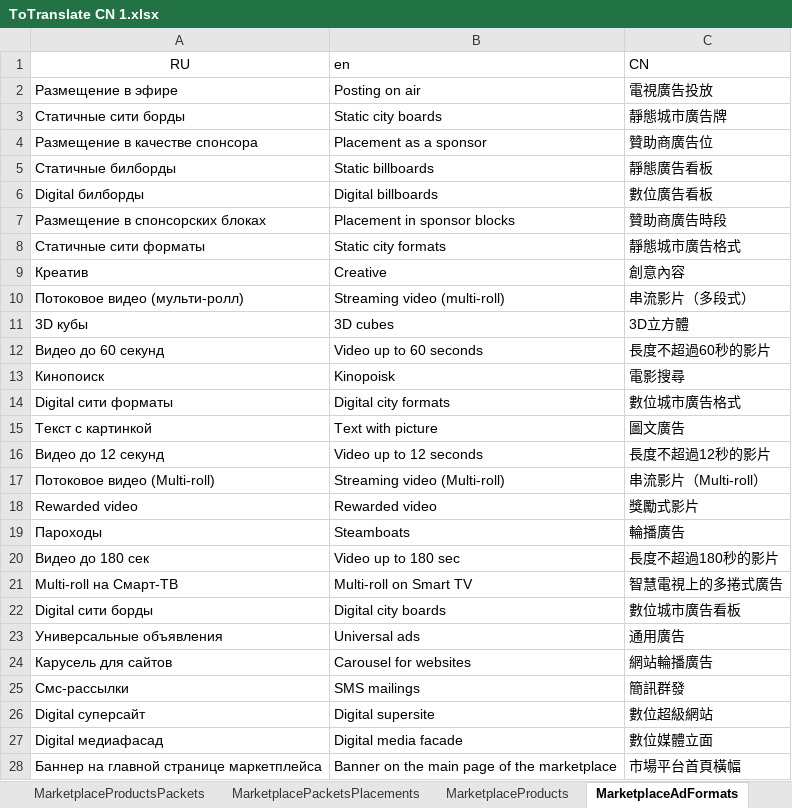
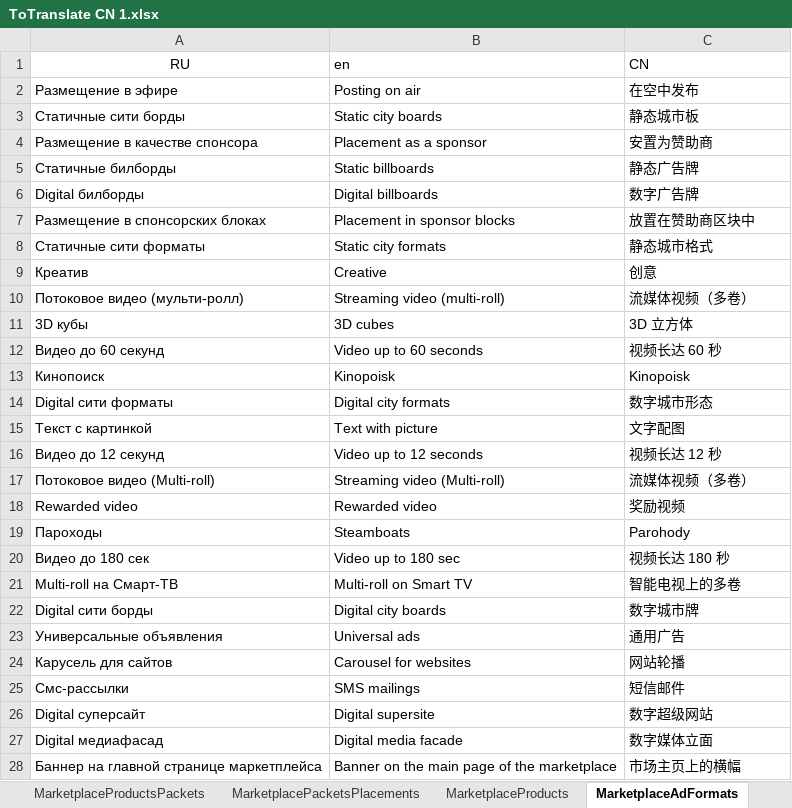
Before and after one commit to childfocusai/Salon_krasoty, an Excel workbook: docs/ToTranslate CN 1.xlsx, sheet MarketplaceAdFormats, drawn as a sheet; only a part is shown; values as stored, in another font and other column widths than the file's, no borders; the diff covers the shown part only; the diff names each change by its address in the sheet, - before the commit and + after, or states it on an @@ line.

```diff
--- a/docs/ToTranslate CN 1.xlsx (sheet MarketplaceAdFormats)
+++ b/docs/ToTranslate CN 1.xlsx (sheet MarketplaceAdFormats)
-C2 (CN): 電視廣告投放
+C2 (CN): 在空中发布
-C3 (CN): 靜態城市廣告牌
+C3 (CN): 静态城市板
-C4 (CN): 贊助商廣告位
+C4 (CN): 安置为赞助商
-C5 (CN): 靜態廣告看板
+C5 (CN): 静态广告牌
-C6 (CN): 數位廣告看板
+C6 (CN): 数字广告牌
-C7 (CN): 贊助商廣告時段
+C7 (CN): 放置在赞助商区块中
-C8 (CN): 靜態城市廣告格式
+C8 (CN): 静态城市格式
-C9 (CN): 創意內容
+C9 (CN): 创意
-C10 (CN): 串流影片（多段式）
+C10 (CN): 流媒体视频（多卷）
-C11 (CN): 3D立方體
+C11 (CN): 3D 立方体
-C12 (CN): 長度不超過60秒的影片
+C12 (CN): 视频长达 60 秒
-C13 (CN): 電影搜尋
+C13 (CN): Kinopoisk
-C14 (CN): 數位城市廣告格式
+C14 (CN): 数字城市形态
-C15 (CN): 圖文廣告
+C15 (CN): 文字配图
-C16 (CN): 長度不超過12秒的影片
+C16 (CN): 视频长达 12 秒
-C17 (CN): 串流影片（Multi-roll）
+C17 (CN): 流媒体视频（多卷）
-C18 (CN): 獎勵式影片
+C18 (CN): 奖励视频
-C19 (CN): 輪播廣告
+C19 (CN): Parohody
-C20 (CN): 長度不超過180秒的影片
+C20 (CN): 视频长达 180 秒
-C21 (CN): 智慧電視上的多捲式廣告
+C21 (CN): 智能电视上的多卷
-C22 (CN): 數位城市廣告看板
+C22 (CN): 数字城市牌
-C23 (CN): 通用廣告
+C23 (CN): 通用广告
-C24 (CN): 網站輪播廣告
+C24 (CN): 网站轮播
-C25 (CN): 簡訊群發
+C25 (CN): 短信邮件
-C26 (CN): 數位超級網站
+C26 (CN): 数字超级网站
-C27 (CN): 數位媒體立面
+C27 (CN): 数字媒体立面
-C28 (CN): 市場平台首頁橫幅
+C28 (CN): 市场主页上的横幅
```
Also changed, not shown: 140 edited cells elsewhere in this sheet, sheet MarketplaceProducts, sheet Resources, sheet Regions, sheet ProductCategories, sheet Identity-Resources, sheet MarketplaceProductCategories, 13 more sheets.
